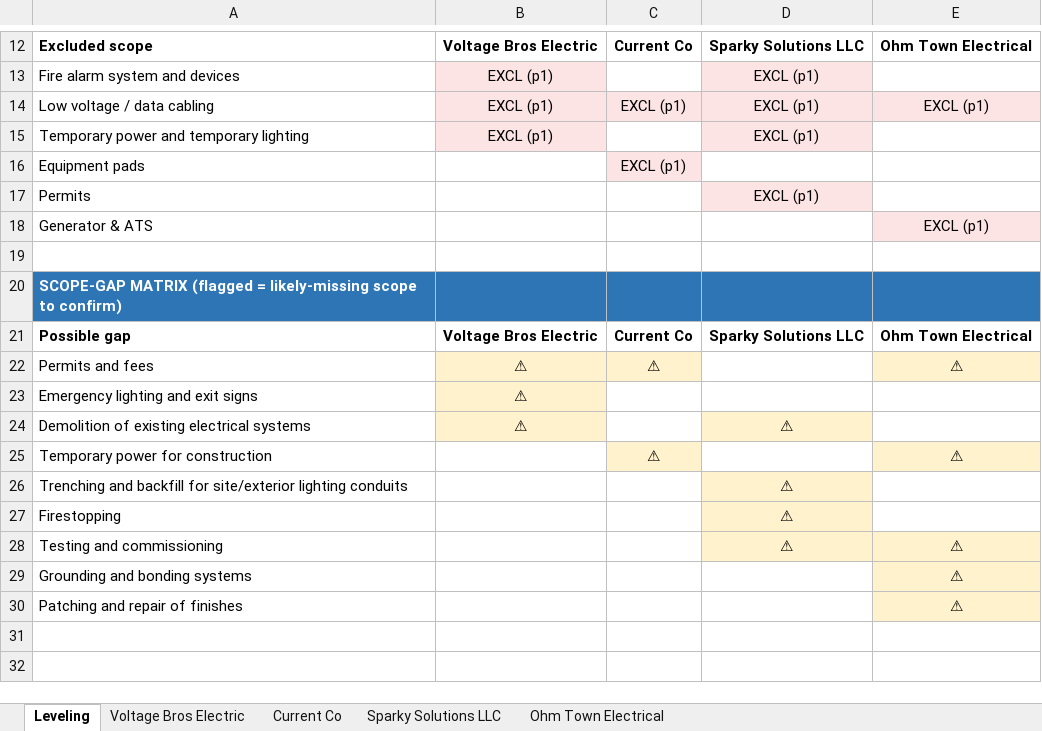
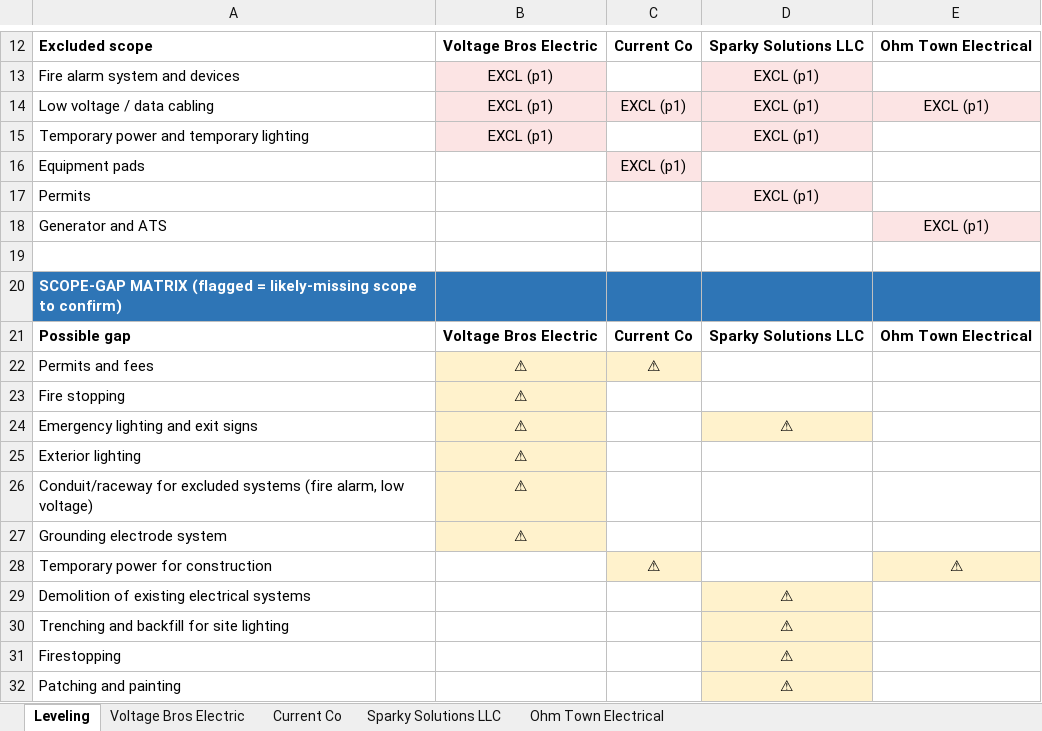
Before and after one commit to anmolsam/bidreader, an Excel workbook: demo/leveling_electrical.xlsx, sheet Leveling, drawn as a sheet; only a part is shown, gaps mark what is left out; values as stored, in another font and other column widths than the file's, no borders; removed rows and columns are numbered as before the commit, all else as after; the diff names each change by its address in the sheet, - before the commit and + after, or states it on an @@ line.

```diff
--- a/demo/leveling_electrical.xlsx (sheet Leveling)
+++ b/demo/leveling_electrical.xlsx (sheet Leveling)
-A18: Generator & ATS
+A18: Generator and ATS
-E22: ⚠
+E22: (empty)
-E22 fill: #FFF2CC
+E22 fill: none
+row 23: Fire stopping | ⚠
-D24: (empty)
+D24: ⚠
-D24 fill: none
+D24 fill: #FFF2CC
-row 24: Demolition of existing electrical systems | ⚠ |  | ⚠
+row 25: Exterior lighting | ⚠
+row 26: Conduit/raceway for excluded systems (fire alarm, low voltage) | ⚠
+row 27: Grounding electrode system | ⚠
+row 29: Demolition of existing electrical systems |  |  | ⚠
-A30: …backfill for site/exterior lighting conduits
+A30: …backfill for site lighting
-row 28: Testing and commissioning |  |  | ⚠ | ⚠
-row 29: Grounding and bonding systems |  |  |  | ⚠
-row 30: Patching and repair of finishes |  |  |  | ⚠
+row 32: Patching and painting |  |  | ⚠
```
Also changed, not shown: sheet Voltage Bros Electric, demo/leveling_drywall.xlsx, 3 other files.
